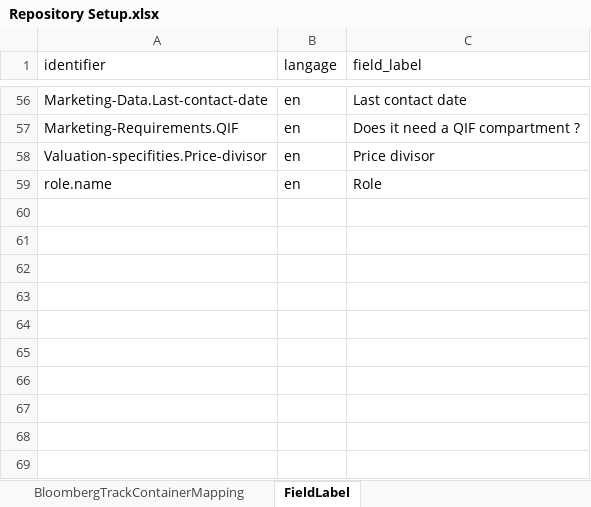
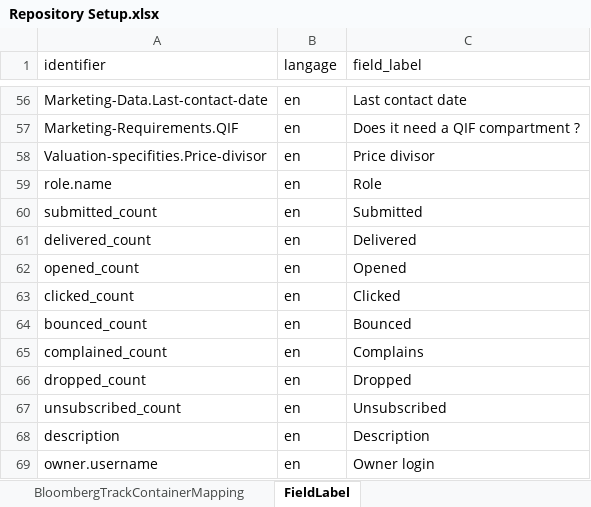
Before and after one commit to humblejok/gso_finale, an Excel workbook: resources/Repository Setup.xlsx, sheet FieldLabel, drawn as a sheet; only a part is shown, gaps mark what is left out; values as stored, in another font and other column widths than the file's, no borders; the diff names each change by its address in the sheet, - before the commit and + after, or states it on an @@ line.

```diff
--- a/resources/Repository Setup.xlsx (sheet FieldLabel)
+++ b/resources/Repository Setup.xlsx (sheet FieldLabel)
+row 60: submitted_count | en | Submitted
+row 61: delivered_count | en | Delivered
+row 62: opened_count | en | Opened
+row 63: clicked_count | en | Clicked
+row 64: bounced_count | en | Bounced
+row 65: complained_count | en | Complains
+row 66: dropped_count | en | Dropped
+row 67: unsubscribed_count | en | Unsubscribed
+row 68: description | en | Description
+row 69: owner.username | en | Owner login
```
Also changed, not shown: sheet MenuEntries, sheet Attributes, 35 other files.
